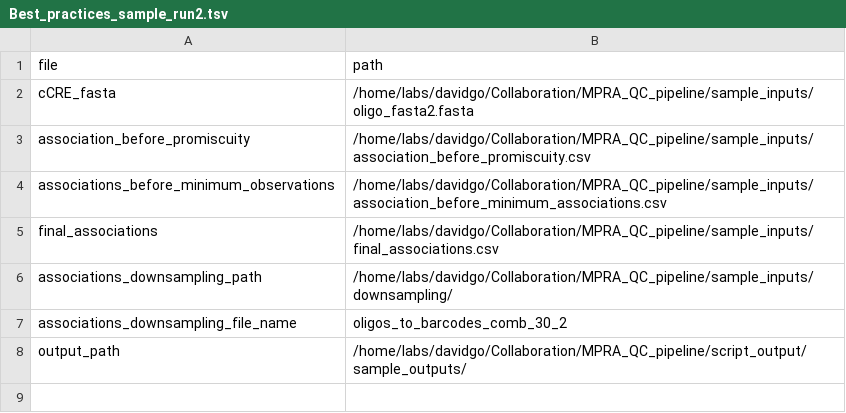
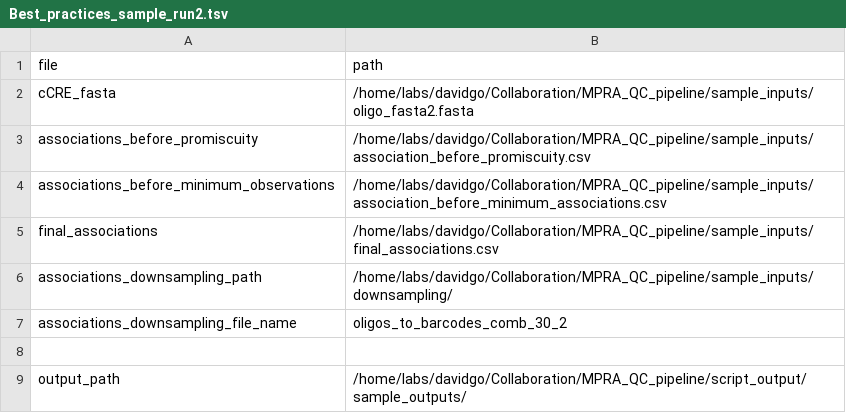
Before and after one commit to visze/MPRA_QC_analysis, a TSV file: input/Best_practices_sample_run2.tsv, drawn as a sheet.

Commit message:
Update Best_practices_sample_run2.tsv
replaced
association_before_promiscuity
with
associations_before_promiscuity

in the run2 config file

```diff
--- a/input/Best_practices_sample_run2.tsv
+++ b/input/Best_practices_sample_run2.tsv
@@ -2,3 +2,3 @@ file	path
 cCRE_fasta	/home/labs/davidgo/Collaboration/MPRA_QC_pipeline/sample_inputs/oligo_fasta2.fasta
-association_before_promiscuity	/home/labs/davidgo/Collaboration/MPRA_QC_pipeline/sample_inputs/association_before_promiscuity.csv
+associations_before_promiscuity	/home/labs/davidgo/Collaboration/MPRA_QC_pipeline/sample_inputs/association_before_promiscuity.csv
 associations_before_minimum_observations	/home/labs/davidgo/Collaboration/MPRA_QC_pipeline/sample_inputs/association_before_minimum_associations.csv
@@ -7,2 +7,3 @@ associations_downsampling_path	/home/labs/davidgo/Collaboration/MPRA_QC_pipeline
 associations_downsampling_file_name	oligos_to_barcodes_comb_30_2
+
 output_path	/home/labs/davidgo/Collaboration/MPRA_QC_pipeline/script_output/sample_outputs/
```
